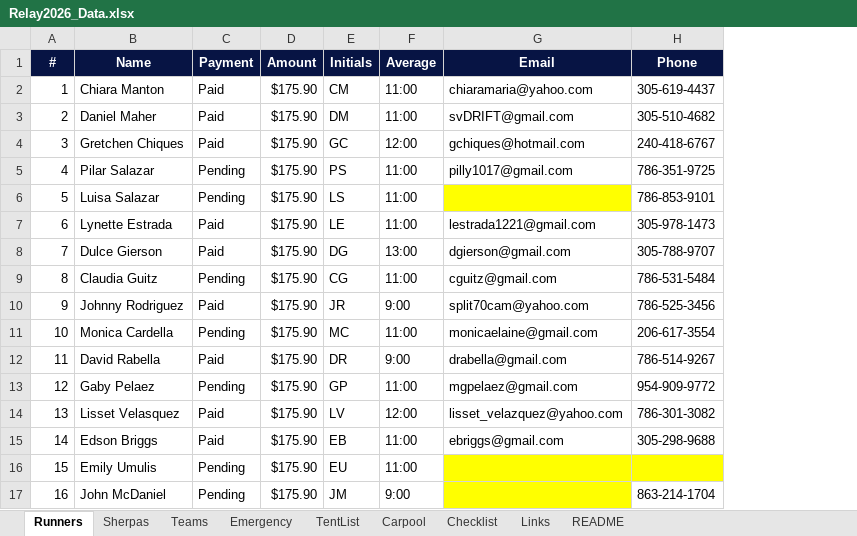
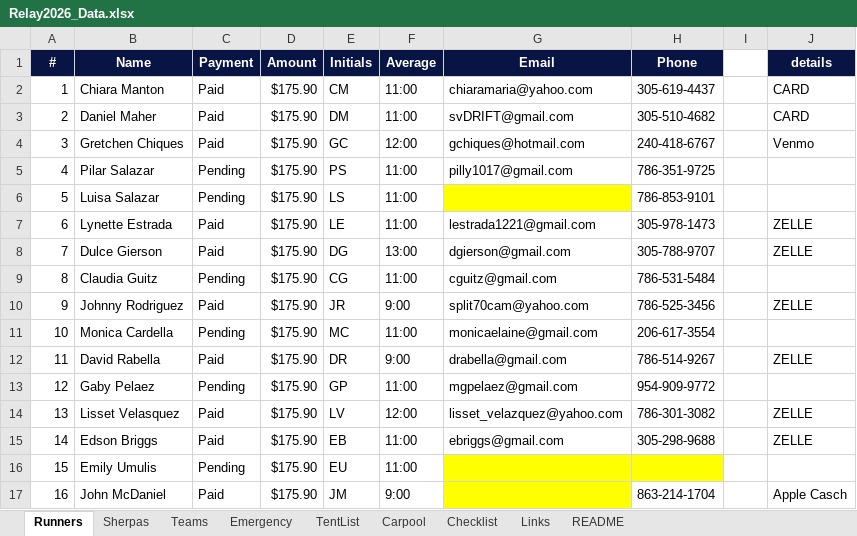
Before and after one commit to ChiaraMaria6/Relay2026, an Excel workbook: Relay2026_Data.xlsx, sheet Runners, drawn as a sheet; values as stored, in another font and other column widths than the file's, no borders; conditional formats not drawn; the diff names each change by its address in the sheet, - before the commit and + after, or states it on an @@ line.

Commit message:
Add files via upload

```diff
--- a/Relay2026_Data.xlsx (sheet Runners)
+++ b/Relay2026_Data.xlsx (sheet Runners)
+column I, empty
+column J (details), rows 2-17: CARD | CARD | Venmo |  |  | ZELLE | ZELLE |  | ZELLE |  | ZELLE |  | ZELLE | ZELLE |  | Apple Casch
-C17 (Payment): Pending
+C17 (Payment): Paid
```
